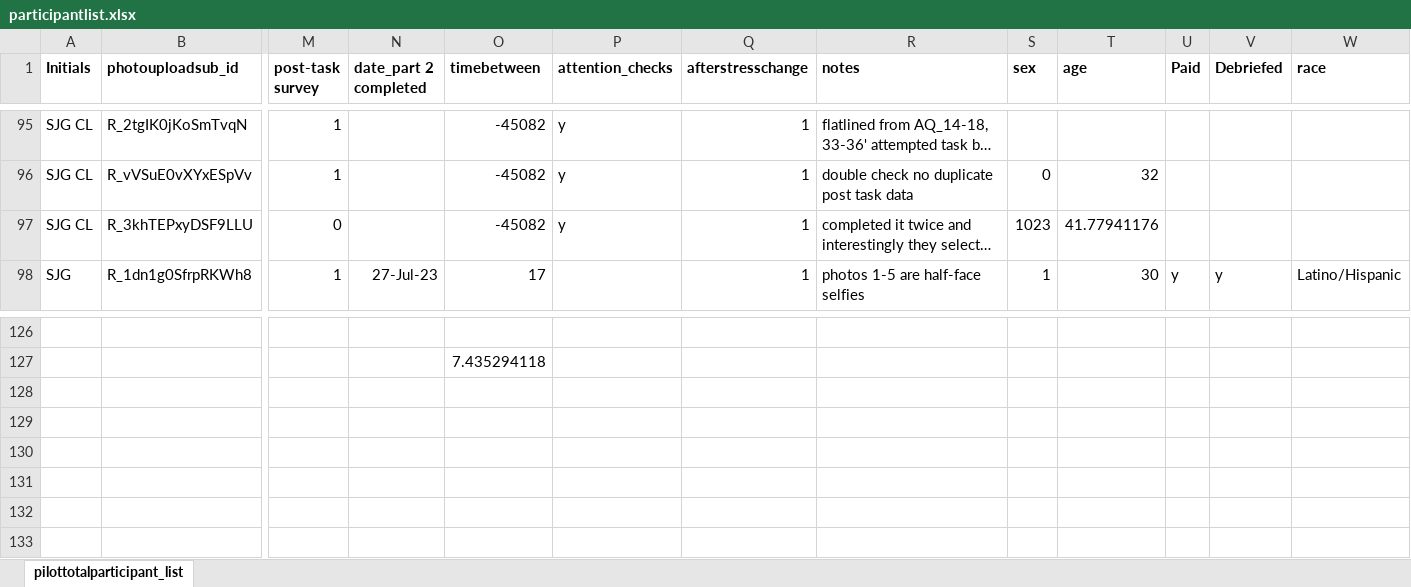
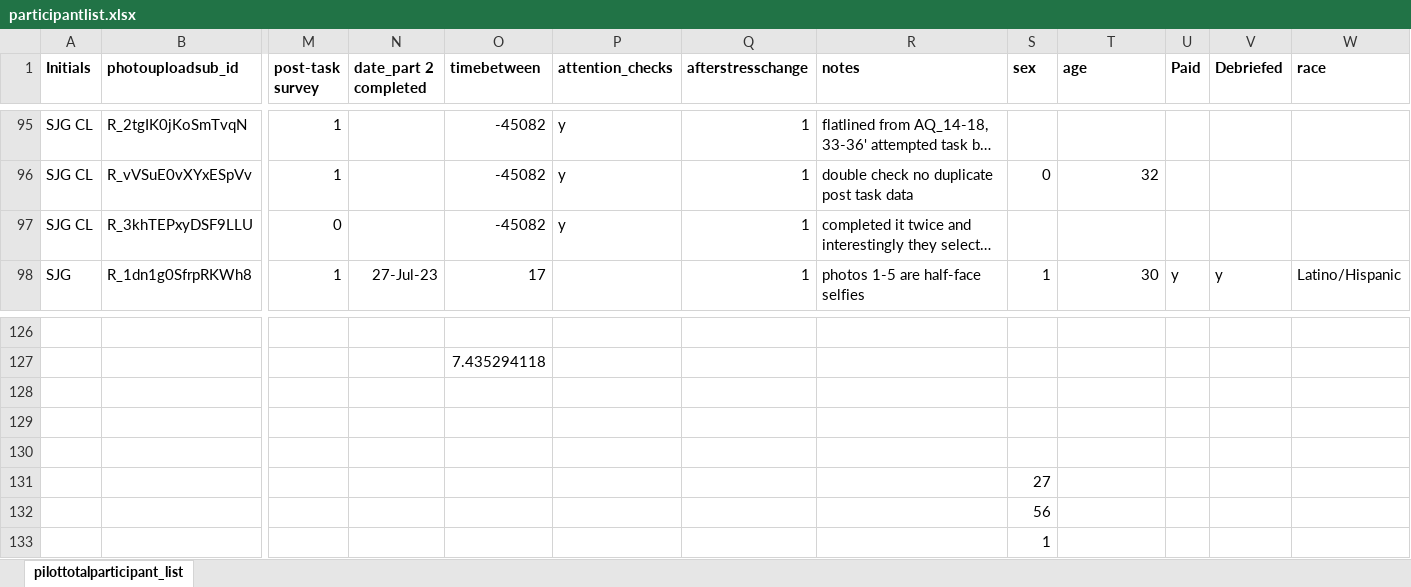
Before and after one commit to fareri-lab/Rejection_Choice, an Excel workbook: participantlist.xlsx, sheet pilottotalparticipant_list, drawn as a sheet; only a part is shown, gaps mark what is left out; long unchanged cells end in …; values as stored, in another font and other column widths than the file's, no borders; rows hold the shown columns only; the diff names each change by its address in the sheet, - before the commit and + after, or states it on an @@ line.

```diff
--- a/participantlist.xlsx (sheet pilottotalparticipant_list)
+++ b/participantlist.xlsx (sheet pilottotalparticipant_list)
-S97 (sex): 1023
+S97 (sex): (empty)
-T97 (age): 41.77941176
+T97 (age): (empty)
+row 128: (empty)
+row 129: (empty)
+row 130: (empty)
+row 131:  |  |  |  |  |  |  |  | 27
+row 132:  |  |  |  |  |  |  |  | 56
+row 133:  |  |  |  |  |  |  |  | 1
```
Also changed, not shown: 4 other files.
